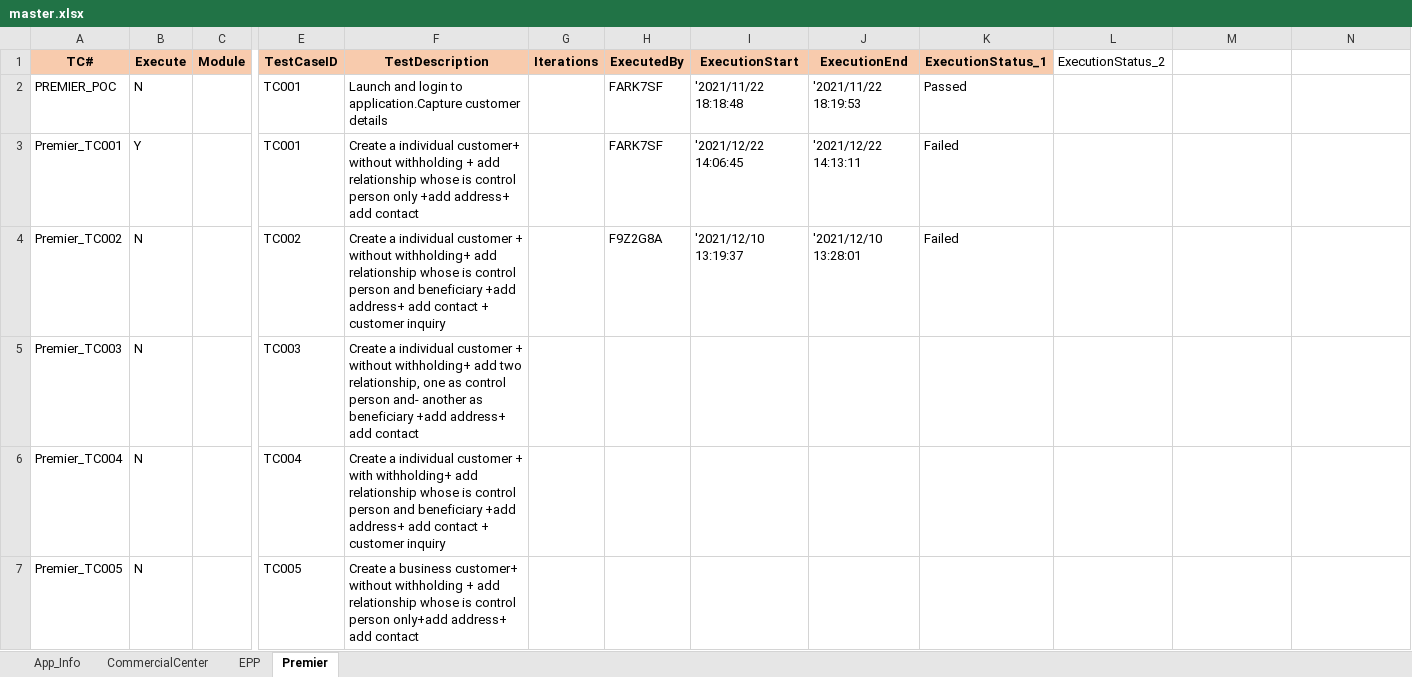
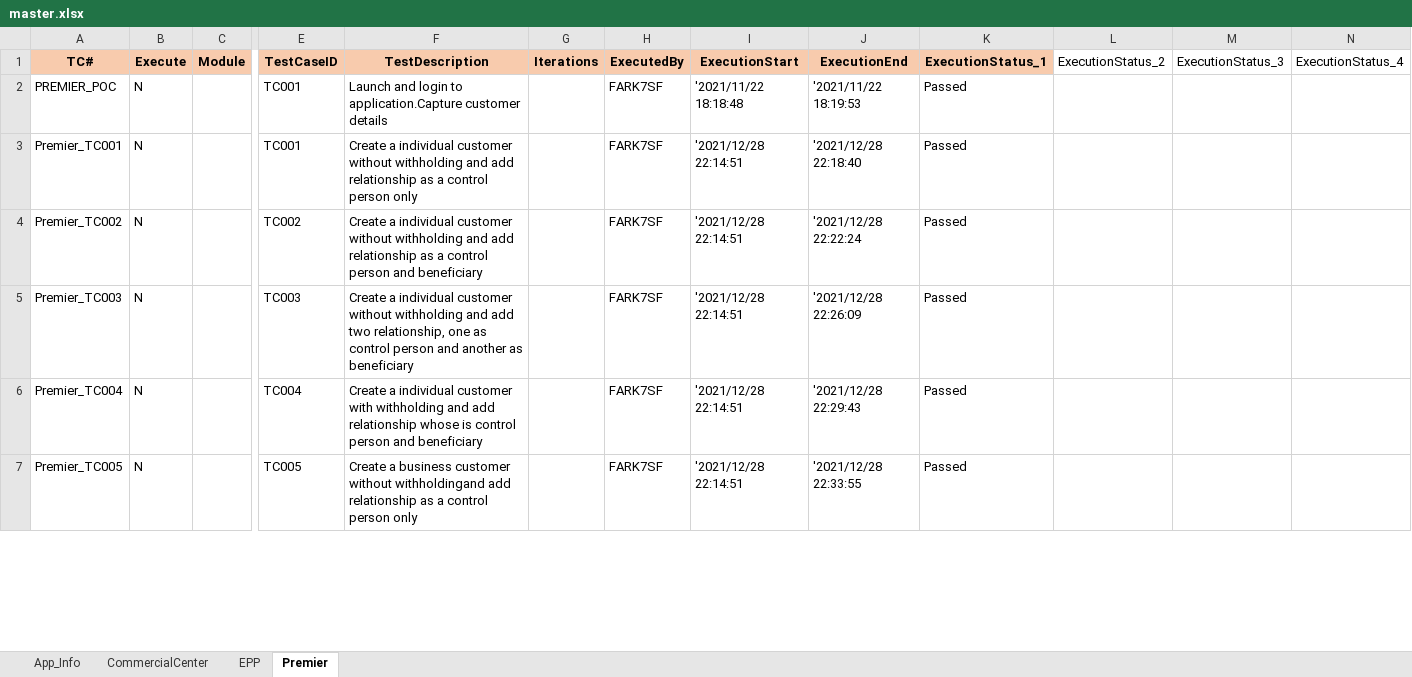
Before and after one commit to mokshamukh/Test_Automation, an Excel workbook: src/main/resources/testdesign/testcontroller/master.xlsx, sheet Premier, drawn as a sheet; only a part is shown, gaps mark what is left out; values as stored, in another font and other column widths than the file's, no borders; the diff covers the shown part only; the diff names each change by its address in the sheet, - before the commit and + after, or states it on an @@ line.

```diff
--- a/src/main/resources/testdesign/testcontroller/master.xlsx (sheet Premier)
+++ b/src/main/resources/testdesign/testcontroller/master.xlsx (sheet Premier)
-M1: (empty)
+M1: ExecutionStatus_3
-N1: (empty)
+N1: ExecutionStatus_4
-B3 (Execute): Y
+B3 (Execute): N
-F3 (TestDescription): …a individual customer+ without withholding + add relationship whose is control person only +add address+ add contact
+F3 (TestDescription): …a individual customer without withholding and add relationship as a control person only
-I3 (ExecutionStart): '2021/12/22 14:06:45
+I3 (ExecutionStart): '2021/12/28 22:14:51
-J3 (ExecutionEnd): '2021/12/22 14:13:11
+J3 (ExecutionEnd): '2021/12/28 22:18:40
-K3:K4 (ExecutionStatus_1): Failed
+K3:K4 (ExecutionStatus_1): Passed
-F4 (TestDescription): …individual customer + without withholding+ add relationship whose is control person and beneficiary +add address+ add contact + customer inquiry
+F4 (TestDescription): …individual customer without withholding and add relationship as a control person and beneficiary
-H4 (ExecutedBy): F9Z2G8A
+H4 (ExecutedBy): FARK7SF
-I4 (ExecutionStart): '2021/12/10 13:19:37
+I4 (ExecutionStart): '2021/12/28 22:14:51
-J4 (ExecutionEnd): '2021/12/10 13:28:01
+J4 (ExecutionEnd): '2021/12/28 22:22:24
-F5 (TestDescription): …individual customer + without withholding+ add two relationship, one as control person and- another as beneficiary +add address+ add contact
+F5 (TestDescription): …individual customer without withholding and add two relationship, one as control person and another as beneficiary
-H5:H7 (ExecutedBy): (empty)
+H5:H7 (ExecutedBy): FARK7SF
-I5:I7 (ExecutionStart): (empty)
+I5:I7 (ExecutionStart): '2021/12/28 22:14:51
-J5 (ExecutionEnd): (empty)
+J5 (ExecutionEnd): '2021/12/28 22:26:09
-K5:K7 (ExecutionStatus_1): (empty)
+K5:K7 (ExecutionStatus_1): Passed
-F6 (TestDescription): …individual customer + with withholding+ add relationship whose is control person and beneficiary +add address+ add contact + customer inquiry
+F6 (TestDescription): …individual customer with withholding and add relationship whose is control person and beneficiary
-J6 (ExecutionEnd): (empty)
+J6 (ExecutionEnd): '2021/12/28 22:29:43
-F7 (TestDescription): …a business customer+ without withholding + add relationship whose is control person only+add address+ add contact
+F7 (TestDescription): …a business customer without withholdingand add relationship as a control person only
-J7 (ExecutionEnd): (empty)
+J7 (ExecutionEnd): '2021/12/28 22:33:55
```
Also changed, not shown: 230 edited cells and cell formats elsewhere in this sheet, src/main/resources/testdesign/bin/templates/ExecutionSummaryReport.xlsx, 16 other files.
